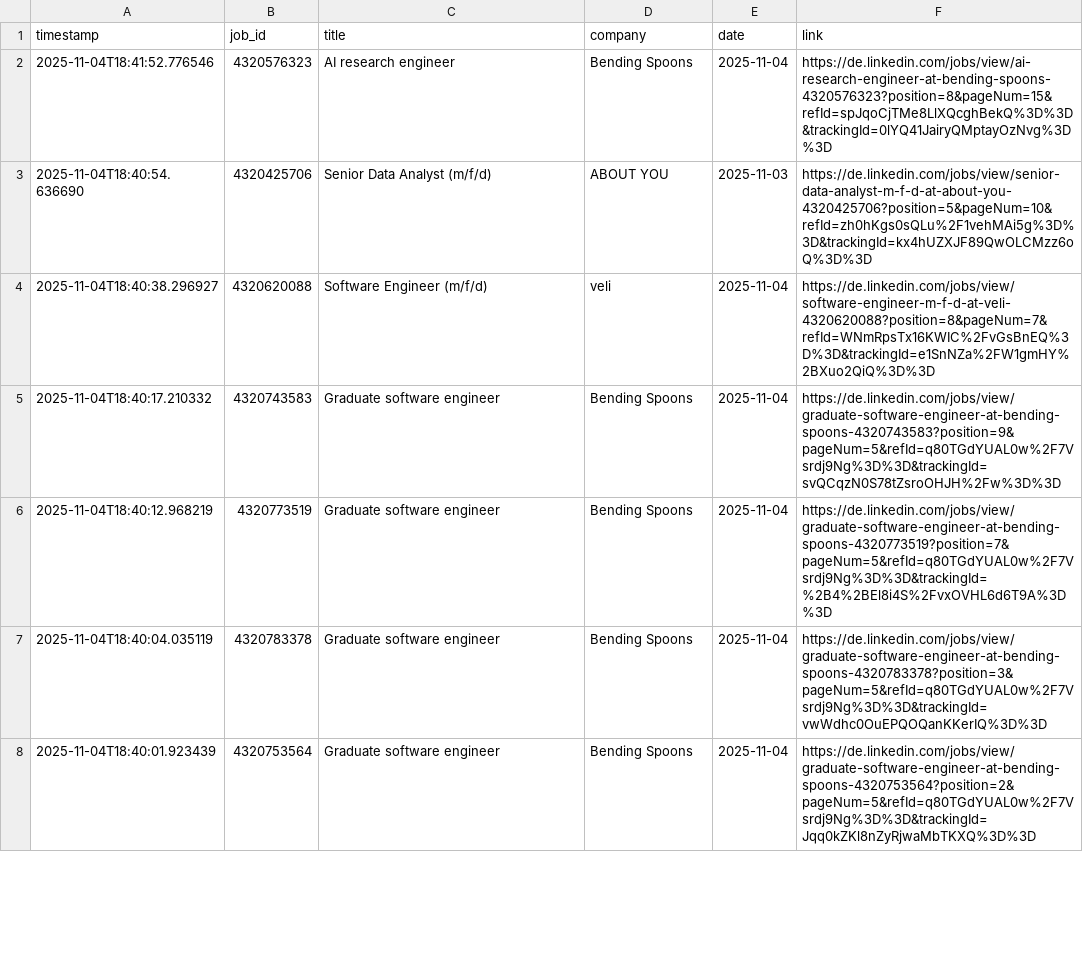
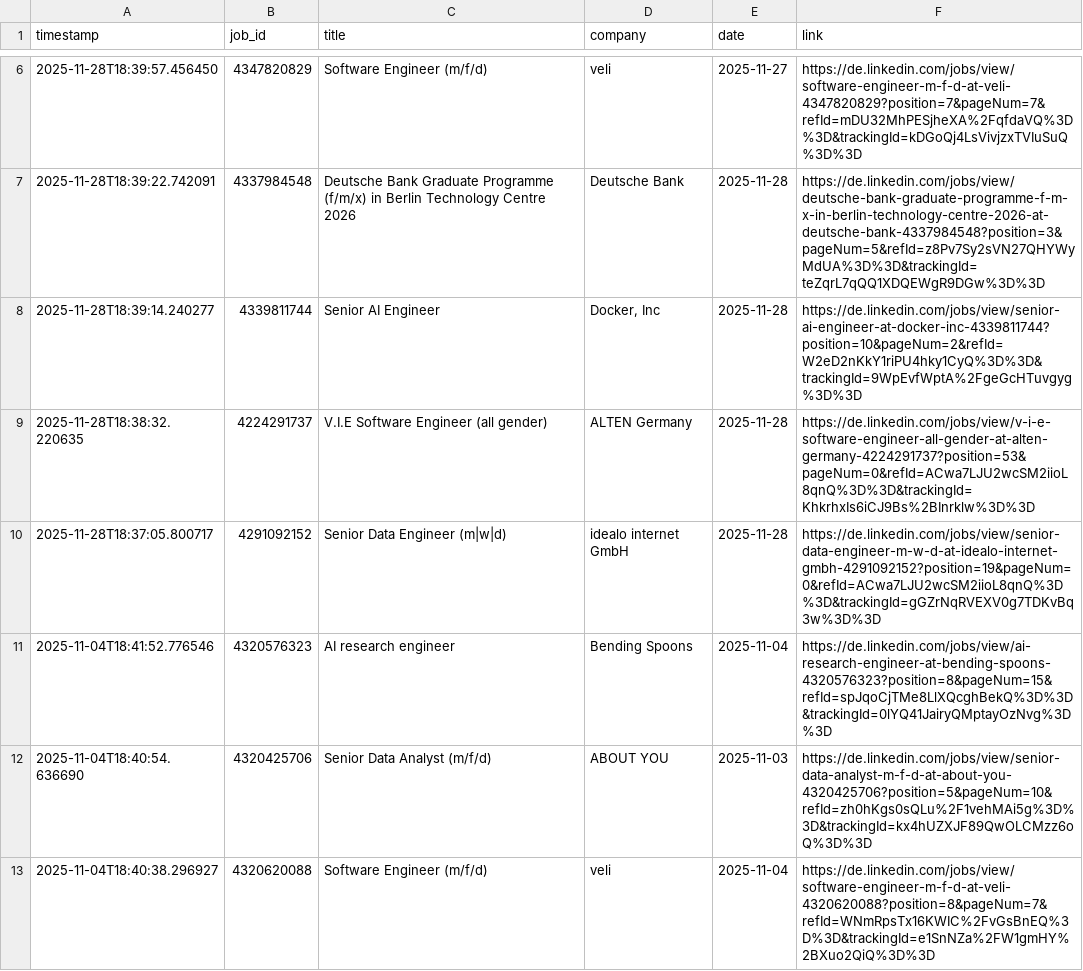
Before and after one commit to mugundanaswin/Data_Engineering, a TSV file: webscrapping_projects/scheduled/outputs/jobs_log.tsv, drawn as a sheet; only a part is shown, gaps mark what is left out; the shorter side is filled out with more unchanged rows; the diff covers the shown part only; the diff names each change by its address in the sheet, - before the commit and + after, or states it on an @@ line.

```diff
--- a/webscrapping_projects/scheduled/outputs/jobs_log.tsv
+++ b/webscrapping_projects/scheduled/outputs/jobs_log.tsv
+row 6: 2025-11-28T18:39:57.456450 | 4347820829 | Software Engineer (m/f/d) | veli | 2025-11-27 | https://de.linkedin.com/jobs/view/software-engineer-m-f-d-at-veli-4347820829?position=7&pageNum=7&refId=mDU32MhPESjheXA%2FqfdaVQ%3D%3D&trackingId=kDGoQj4LsVivjzxTVIuSuQ%3D%3D
+row 7: 2025-11-28T18:39:22.742091 | 4337984548 | Deutsche Bank Graduate Programme (f/m/x) in Berlin Technology Centre 2026 | Deutsche Bank | 2025-11-28 | https://de.linkedin.com/jobs/view/deutsche-bank-graduate-programme-f-m-x-in-berlin-technology-centre-2026-at-deutsche-bank-4337984548?position=3&pageNum=5&refId=z8Pv7Sy2sVN27QHYWyMdUA%3D%3D&trackingId=teZqrL7qQQ1XDQEWgR9DGw%3D%3D
+row 8: 2025-11-28T18:39:14.240277 | 4339811744 | Senior AI Engineer | Docker, Inc | 2025-11-28 | https://de.linkedin.com/jobs/view/senior-ai-engineer-at-docker-inc-4339811744?position=10&pageNum=2&refId=W2eD2nKkY1riPU4hky1CyQ%3D%3D&trackingId=9WpEvfWptA%2FgeGcHTuvgyg%3D%3D
+row 9: 2025-11-28T18:38:32.220635 | 4224291737 | V.I.E Software Engineer (all gender) | ALTEN Germany | 2025-11-28 | https://de.linkedin.com/jobs/view/v-i-e-software-engineer-all-gender-at-alten-germany-4224291737?position=53&pageNum=0&refId=ACwa7LJU2wcSM2iioL8qnQ%3D%3D&trackingId=KhkrhxIs6iCJ9Bs%2BInrklw%3D%3D
+row 10: 2025-11-28T18:37:05.800717 | 4291092152 | Senior Data Engineer (m|w|d) | idealo internet GmbH | 2025-11-28 | https://de.linkedin.com/jobs/view/senior-data-engineer-m-w-d-at-idealo-internet-gmbh-4291092152?position=19&pageNum=0&refId=ACwa7LJU2wcSM2iioL8qnQ%3D%3D&trackingId=gGZrNqRVEXV0g7TDKvBq3w%3D%3D
```
Also changed, not shown: 4 added rows and 1 removed row elsewhere in this file.
